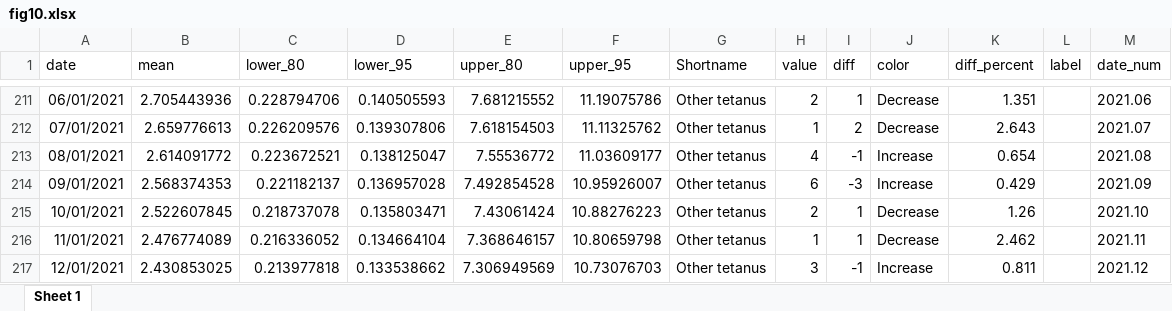
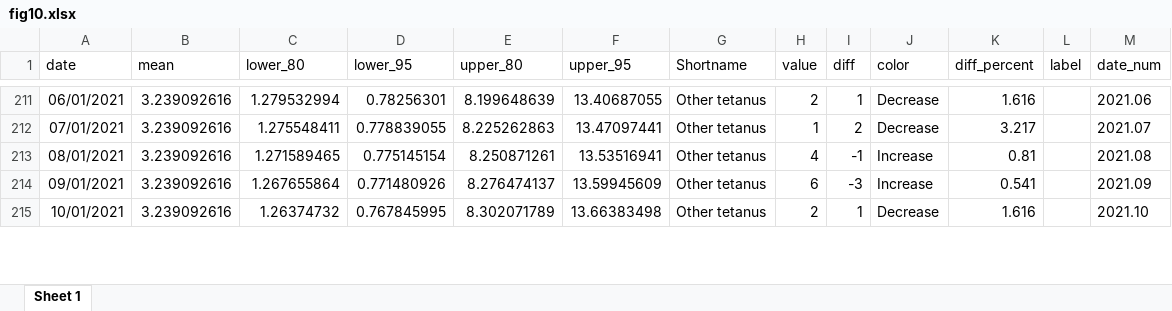
Before and after one commit to xmusphlkg/ID_TH, an Excel workbook: Outcome/Appendix/figure_data/fig10.xlsx, sheet Sheet 1, drawn as a sheet; only a part is shown, gaps mark what is left out; values as stored, in another font and other column widths than the file's, no borders; table styles not drawn; removed rows and columns are numbered as before the commit, all else as after; the diff covers the shown part only; the diff names each change by its address in the sheet, - before the commit and + after, or states it on an @@ line.

```diff
--- a/Outcome/Appendix/figure_data/fig10.xlsx (sheet Sheet 1)
+++ b/Outcome/Appendix/figure_data/fig10.xlsx (sheet Sheet 1)
-B211 (mean): 2.705443936
+B211 (mean): 3.239092616
-C211 (lower_80): 0.228794706
+C211 (lower_80): 1.279532994
-D211 (lower_95): 0.140505593
+D211 (lower_95): 0.78256301
-E211 (upper_80): 7.681215552
+E211 (upper_80): 8.199648639
-F211 (upper_95): 11.19075786
+F211 (upper_95): 13.40687055
-K211 (diff_percent): 1.351
+K211 (diff_percent): 1.616
-B212 (mean): 2.659776613
+B212 (mean): 3.239092616
-C212 (lower_80): 0.226209576
+C212 (lower_80): 1.275548411
-D212 (lower_95): 0.139307806
+D212 (lower_95): 0.778839055
-E212 (upper_80): 7.618154503
+E212 (upper_80): 8.225262863
-F212 (upper_95): 11.11325762
+F212 (upper_95): 13.47097441
-K212 (diff_percent): 2.643
+K212 (diff_percent): 3.217
-B213 (mean): 2.614091772
+B213 (mean): 3.239092616
-C213 (lower_80): 0.223672521
+C213 (lower_80): 1.271589465
-D213 (lower_95): 0.138125047
+D213 (lower_95): 0.775145154
-E213 (upper_80): 7.55536772
+E213 (upper_80): 8.250871261
-F213 (upper_95): 11.03609177
+F213 (upper_95): 13.53516941
-K213 (diff_percent): 0.654
+K213 (diff_percent): 0.81
-B214 (mean): 2.568374353
+B214 (mean): 3.239092616
-C214 (lower_80): 0.221182137
+C214 (lower_80): 1.267655864
-D214 (lower_95): 0.136957028
+D214 (lower_95): 0.771480926
-E214 (upper_80): 7.492854528
+E214 (upper_80): 8.276474137
-F214 (upper_95): 10.95926007
+F214 (upper_95): 13.59945609
-K214 (diff_percent): 0.429
+K214 (diff_percent): 0.541
-B215 (mean): 2.522607845
+B215 (mean): 3.239092616
-C215 (lower_80): 0.218737078
+C215 (lower_80): 1.26374732
-D215 (lower_95): 0.135803471
+D215 (lower_95): 0.767845995
-E215 (upper_80): 7.43061424
+E215 (upper_80): 8.302071789
-F215 (upper_95): 10.88276223
+F215 (upper_95): 13.66383498
-K215 (diff_percent): 1.26
+K215 (diff_percent): 1.616
-row 216: 11/01/2021 | 2.476774089 | 0.216336052 | 0.134664104 | 7.368646157 | 10.80659798 | Other tetanus | 1 | 1 | Decrease | 2.462 |  | 2021.11
-row 217: 12/01/2021 | 2.430853025 | 0.213977818 | 0.133538662 | 7.306949569 | 10.73076703 | Other tetanus | 3 | -1 | Increase | 0.811 |  | 2021.12
```
Also changed, not shown: 29 added rows, 27 removed rows and 84 edited cells elsewhere in this sheet, Outcome/Appendix/figure_data/fig11.xlsx, Outcome/Appendix/figure_data/fig6.xlsx, 9 other files.
